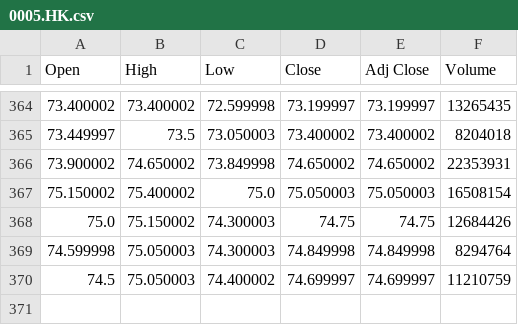
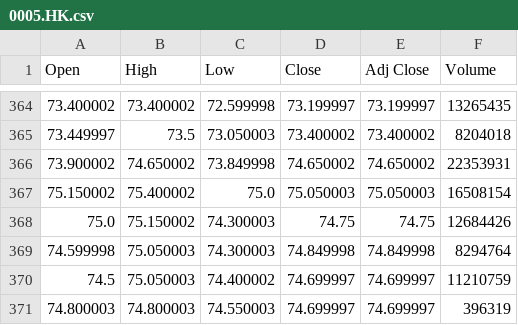
Before and after one commit to JaySiu/Investment-Information-Feed-System, a CSV file: data/0005.HK.csv, drawn as a sheet; only a part is shown, gaps mark what is left out.

```diff
--- a/data/0005.HK.csv
+++ b/data/0005.HK.csv
@@ -370 +370,2 @@
 74.5,75.050003,74.400002,74.699997,74.699997,11210759
+74.800003,74.800003,74.550003,74.699997,74.699997,396319
```
Also changed, not shown: data/0939.HK.csv, data/3988.HK.csv, 3 other files.
